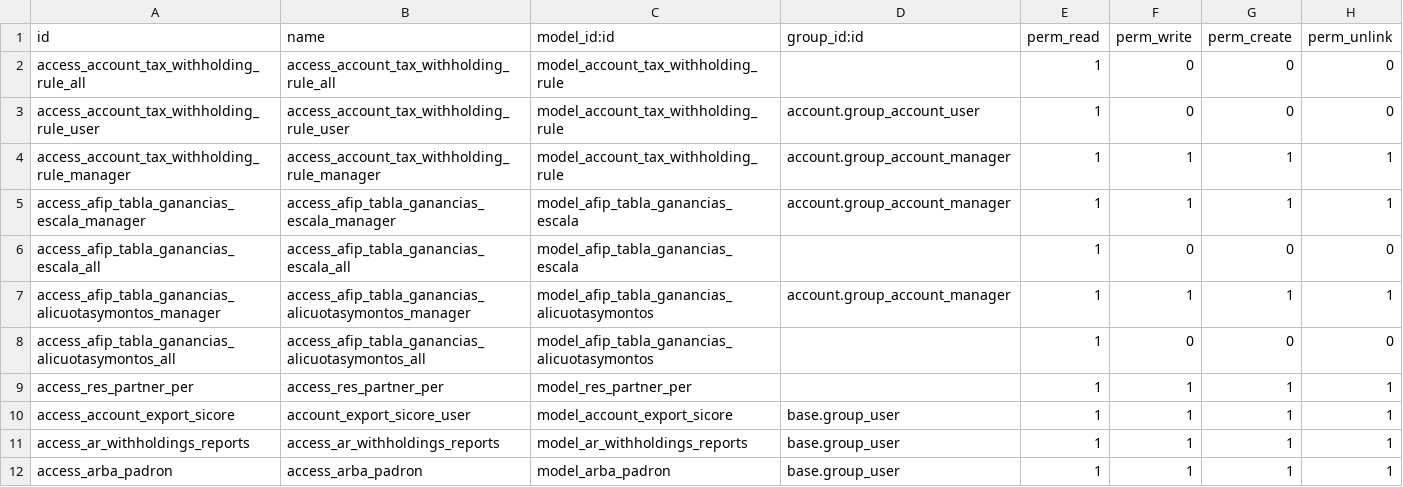
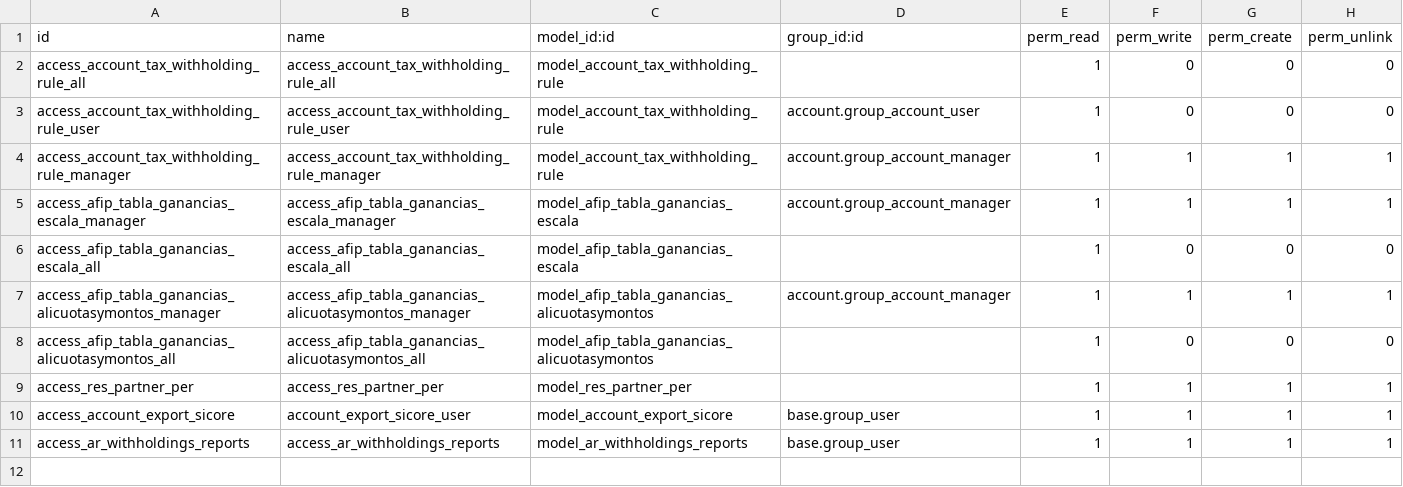
Before and after one commit to codize-app/odoo-argentina, a CSV file: l10n_ar_withholding/security/ir.model.access.csv, drawn as a sheet.

Commit message:
[UPD] Ret/Ganancias - [ADD] Ret/Per ARBA

```diff
--- a/l10n_ar_withholding/security/ir.model.access.csv
+++ b/l10n_ar_withholding/security/ir.model.access.csv
@@ -11,2 +11 @@ access_account_export_sicore,account_export_sicore_user,model_account_export_sic
 access_ar_withholdings_reports,access_ar_withholdings_reports,model_ar_withholdings_reports,base.group_user,1,1,1,1
-access_arba_padron,access_arba_padron,model_arba_padron,base.group_user,1,1,1,1
```
Also changed, not shown: 37 other files.
